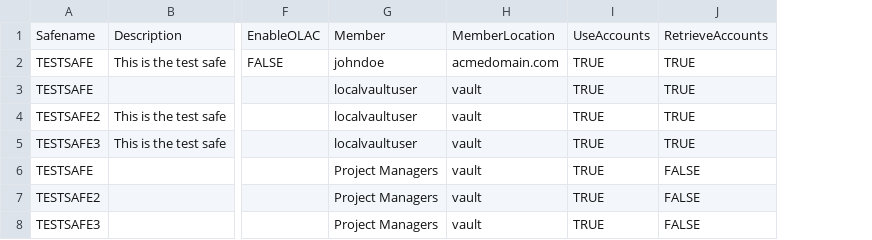
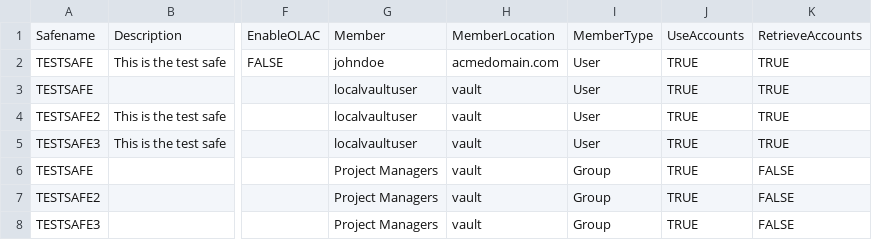
Before and after one commit to cyberark/epv-api-scripts, a CSV file: Safe Management/safe-details_and_members-sample.csv, drawn as a sheet; only a part is shown, gaps mark what is left out; the diff names each change by its address in the sheet, - before the commit and + after, or states it on an @@ line.

Commit message:
Update safe-details_and_members-sample.csv (#343)
MemberType field was missing which is still required during operations.  Included appropriate examples inline.

```diff
--- a/Safe Management/safe-details_and_members-sample.csv
+++ b/Safe Management/safe-details_and_members-sample.csv
+column I, rows 1-8: MemberType | User | User | User | User | Group | Group | Group
```
